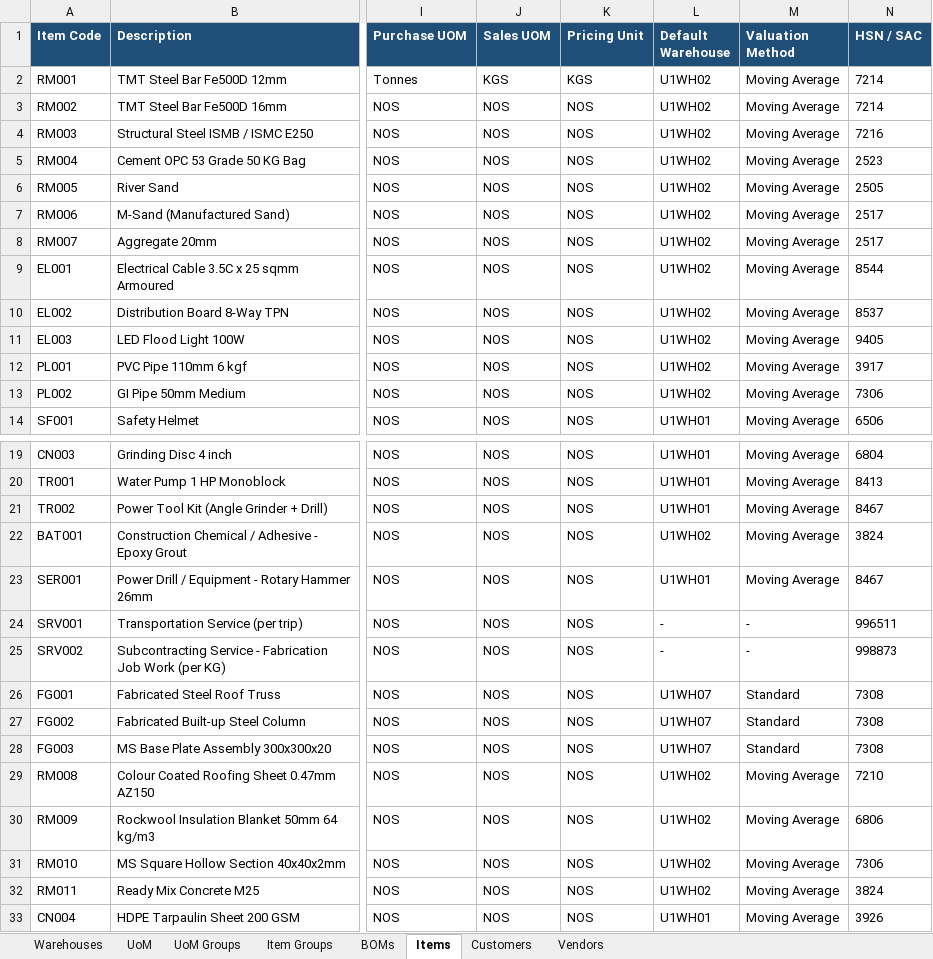
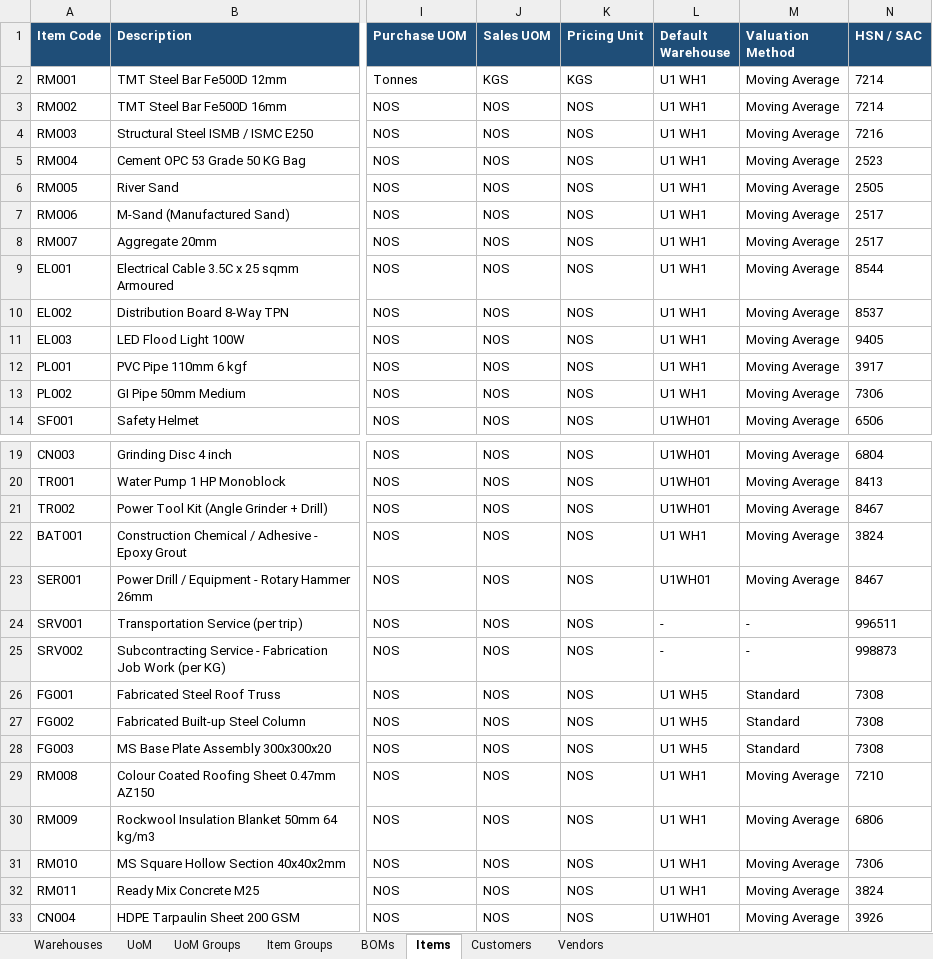
Before and after one commit to reetha-qltc/AKE-Database, an Excel workbook: data/u1_masters/U1_Master_Data.xlsx, sheet Items, drawn as a sheet; only a part is shown, gaps mark what is left out; values as stored, in another font and other column widths than the file's, no borders; the diff covers the shown part only; the diff names each change by its address in the sheet, - before the commit and + after, or states it on an @@ line.

```diff
--- a/data/u1_masters/U1_Master_Data.xlsx (sheet Items)
+++ b/data/u1_masters/U1_Master_Data.xlsx (sheet Items)
-L2:L13 (Default Warehouse): U1WH02
+L2:L13 (Default Warehouse): U1 WH1
-L22 (Default Warehouse): U1WH02
+L22 (Default Warehouse): U1 WH1
-L26:L28 (Default Warehouse): U1WH07
+L26:L28 (Default Warehouse): U1 WH5
-L29:L32 (Default Warehouse): U1WH02
+L29:L32 (Default Warehouse): U1 WH1
```
Also changed, not shown: 5 edited cells elsewhere in this sheet, sheet BOMs, sheet Warehouses, 3 other files.
